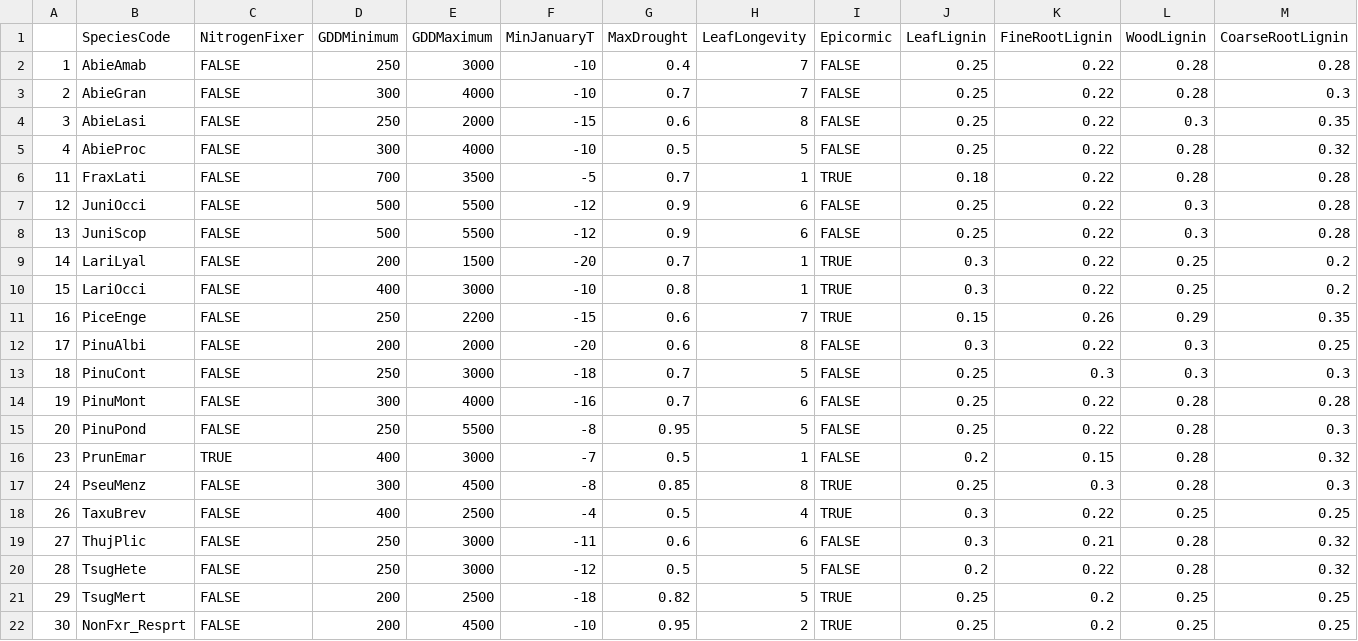
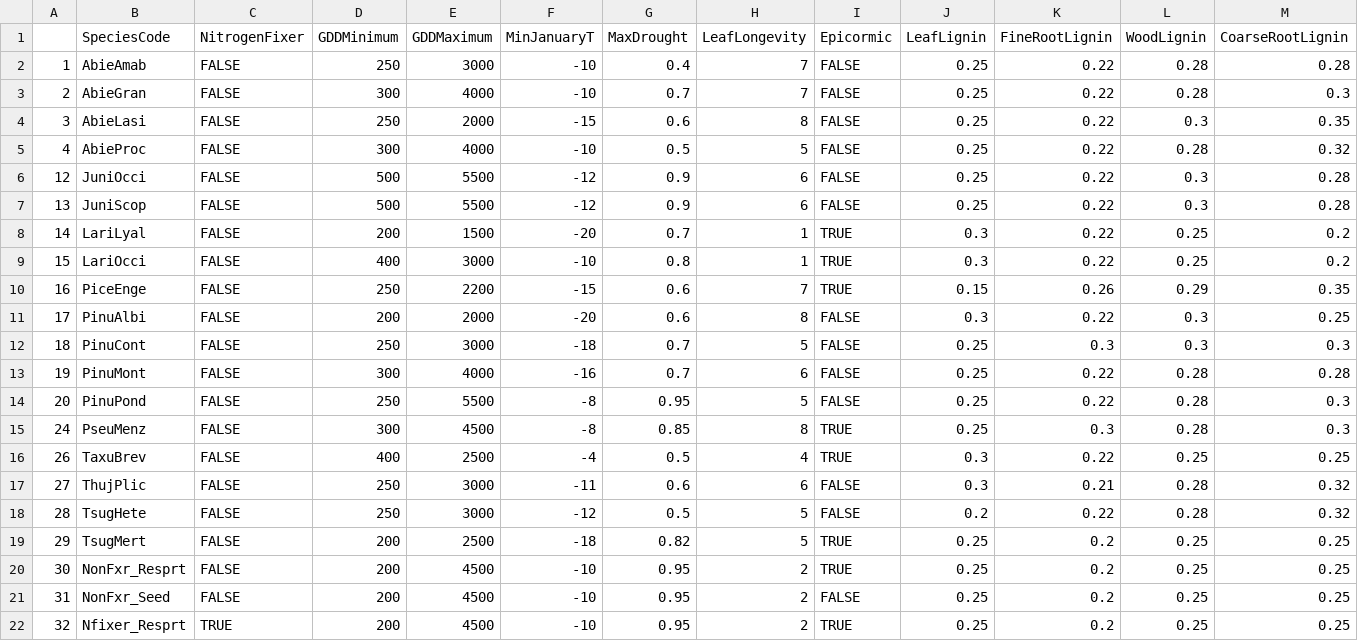
Before and after one commit to tgestabrook/PNWRS-LANDIS-2025, a CSV file: OkaMet/ext_NECN8_Species_Table.csv, drawn as a sheet; only a part is shown; the shorter side is filled out with more unchanged rows; rows hold the shown columns only; the diff names each change by its address in the sheet, - before the commit and + after, or states it on an @@ line.

```diff
--- a/OkaMet/ext_NECN8_Species_Table.csv
+++ b/OkaMet/ext_NECN8_Species_Table.csv
-row 6: 11 | FraxLati | FALSE | 700 | 3500 | -5 | 0.7 | 1 | TRUE | 0.18 | 0.22 | 0.28 | 0.28
-row 16: 23 | PrunEmar | TRUE | 400 | 3000 | -7 | 0.5 | 1 | FALSE | 0.2 | 0.15 | 0.28 | 0.32
```
Also changed, not shown: WenEnt/ext_NECN8_Species_Table.csv.
